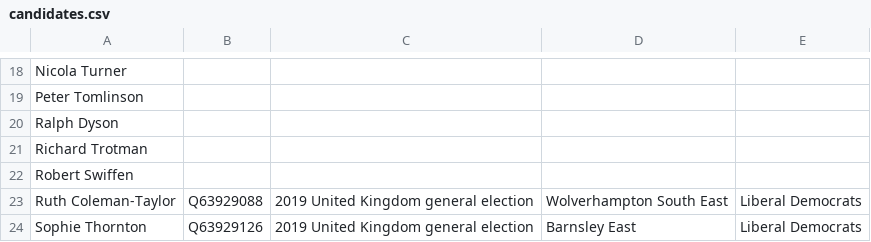
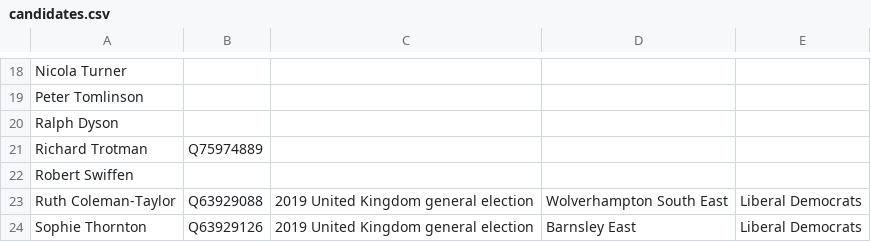
Before and after one commit to tmtmtmtm/barnsley-east-elections-wikipedia, a CSV file: candidates.csv, drawn as a sheet; only a part is shown, gaps mark what is left out.

Commit message:
Reconcile pre-existing 2019 candidates

```diff
--- a/candidates.csv
+++ b/candidates.csv
@@ -20,3 +20,3 @@
 "Ralph Dyson",,,,
-"Richard Trotman",,,,
+"Richard Trotman",Q75974889,,,
 "Robert Swiffen",,,,
```
Also changed, not shown: combo.csv, 1 other file.
